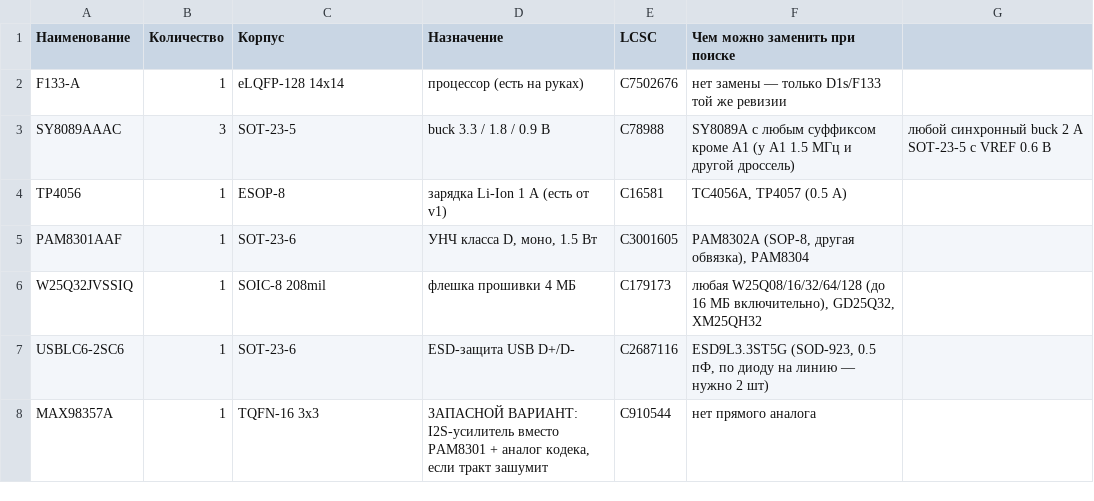
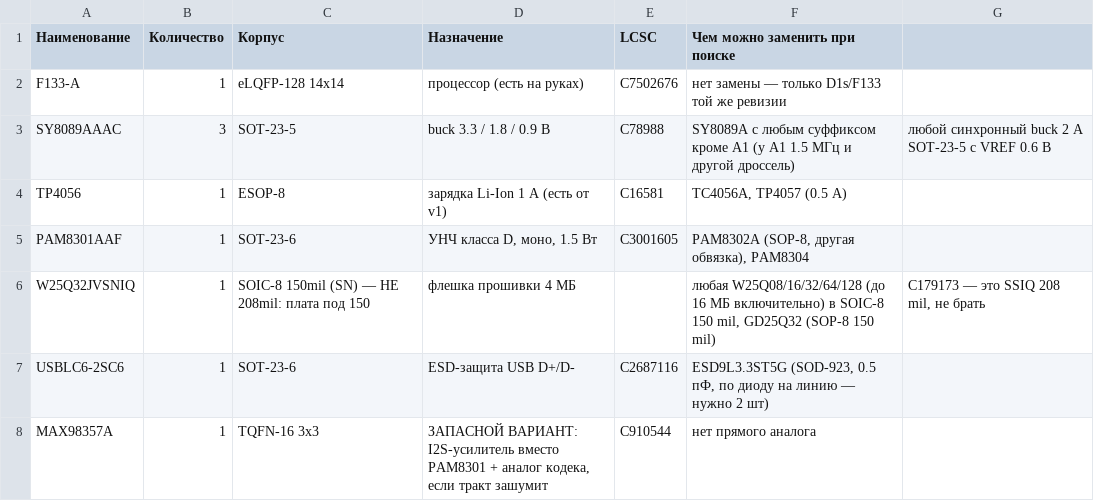
Before and after one commit to andreyiq/console, a CSV file: hw/BOM.csv, drawn as a sheet; removed rows and columns are numbered as before the commit, all else as after; the diff names each change by its address in the sheet, - before the commit and + after, or states it on an @@ line.

```diff
--- a/hw/BOM.csv
+++ b/hw/BOM.csv
-row 6: W25Q32JVSSIQ | 1 | SOIC-8 208mil | флешка прошивки 4 МБ | C179173 | любая W25Q08/16/32/64/128 (до 16 МБ включительно), GD25Q32, XM25QH32
+row 6: W25Q32JVSNIQ | 1 | SOIC-8 150mil (SN) — НЕ 208mil: плата под 150 | флешка прошивки 4 МБ |  | любая W25Q08/16/32/64/128 (до 16 МБ включительно) в SOIC-8 150 mil, GD25Q32 (SOP-8 150 mil) | C179173 — это SSIQ 208 mil, не брать
```
Also changed, not shown: 23 other files.
